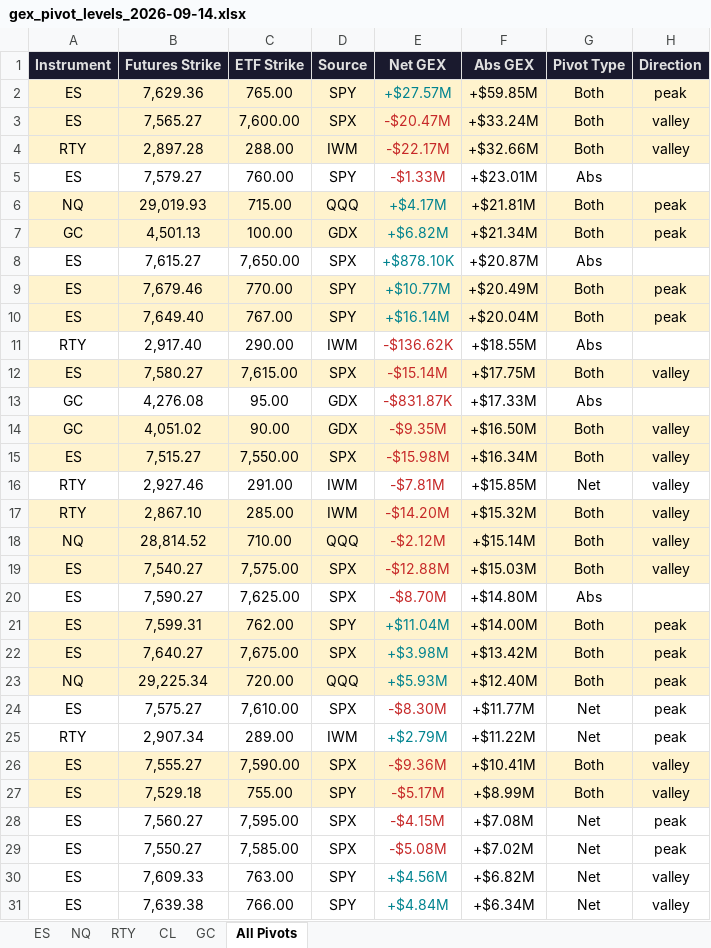
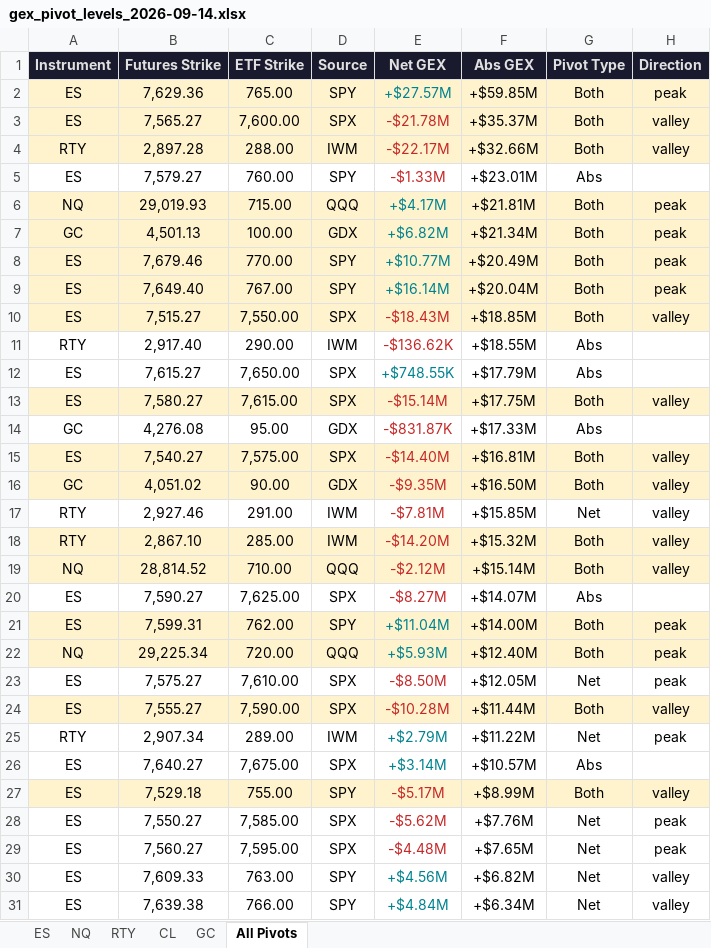
Before and after one commit to samidor/futures-levels, an Excel workbook: gex_pivot_levels_2026-09-14.xlsx, sheet All Pivots, drawn as a sheet; only a part is shown; values as stored, in another font and other column widths than the file's, no borders; removed rows and columns are numbered as before the commit, all else as after; the diff covers the shown part only; the diff names each change by its address in the sheet, - before the commit and + after, or states it on an @@ line.

```diff
--- a/gex_pivot_levels_2026-09-14.xlsx (sheet All Pivots)
+++ b/gex_pivot_levels_2026-09-14.xlsx (sheet All Pivots)
-E3 (Net GEX): -$20.47M
+E3 (Net GEX): -$21.78M
-F3 (Abs GEX): +$33.24M
+F3 (Abs GEX): +$35.37M
-row 8: ES | 7,615.27 | 7,650.00 | SPX | +$878.10K | +$20.87M | Abs
+row 10: ES | 7,515.27 | 7,550.00 | SPX | -$18.43M | +$18.85M | Both | valley
+row 12: ES | 7,615.27 | 7,650.00 | SPX | +$748.55K | +$17.79M | Abs
+row 15: ES | 7,540.27 | 7,575.00 | SPX | -$14.40M | +$16.81M | Both | valley
-row 15: ES | 7,515.27 | 7,550.00 | SPX | -$15.98M | +$16.34M | Both | valley
-row 19: ES | 7,540.27 | 7,575.00 | SPX | -$12.88M | +$15.03M | Both | valley
-E20 (Net GEX): -$8.70M
+E20 (Net GEX): -$8.27M
-F20 (Abs GEX): +$14.80M
+F20 (Abs GEX): +$14.07M
-row 22: ES | 7,640.27 | 7,675.00 | SPX | +$3.98M | +$13.42M | Both | peak
-E23 (Net GEX): -$8.30M
+E23 (Net GEX): -$8.50M
-F23 (Abs GEX): +$11.77M
+F23 (Abs GEX): +$12.05M
+row 24: ES | 7,555.27 | 7,590.00 | SPX | -$10.28M | +$11.44M | Both | valley
-row 26: ES | 7,555.27 | 7,590.00 | SPX | -$9.36M | +$10.41M | Both | valley
+row 26: ES | 7,640.27 | 7,675.00 | SPX | +$3.14M | +$10.57M | Abs
-row 28: ES | 7,560.27 | 7,595.00 | SPX | -$4.15M | +$7.08M | Net | peak
-E28 (Net GEX): -$5.08M
+E28 (Net GEX): -$5.62M
-F28 (Abs GEX): +$7.02M
+F28 (Abs GEX): +$7.76M
+row 29: ES | 7,560.27 | 7,595.00 | SPX | -$4.48M | +$7.65M | Net | peak
```
Also changed, not shown: 2 added rows, 2 removed rows and 4 edited cells elsewhere in this sheet, sheet ES, 28 other files.
